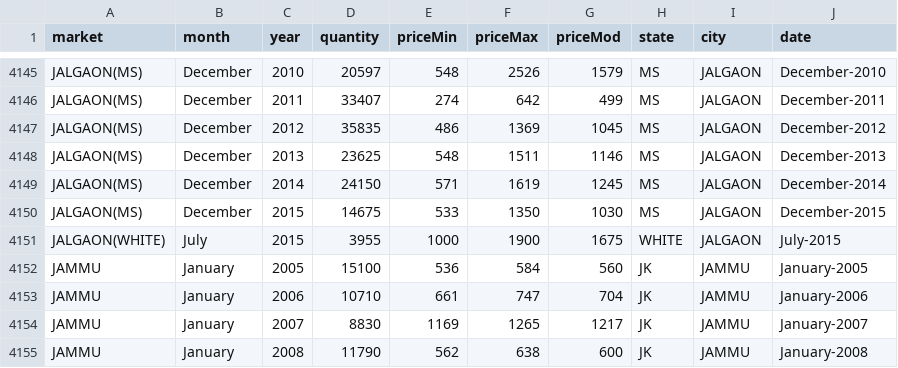
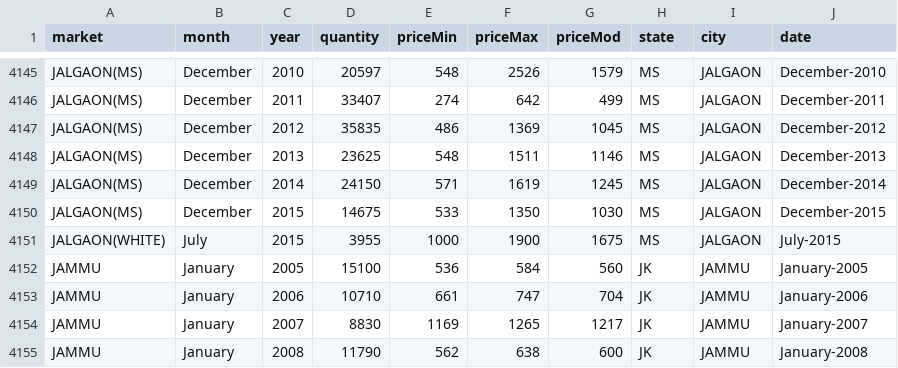
Before and after one commit to ababook/intro-python-data-science, a CSV file: onion/MonthWiseMarketArrivals_Clean.csv, drawn as a sheet; only a part is shown, gaps mark what is left out.

Commit message:
Updated Onion & Schedule

```diff
--- a/onion/MonthWiseMarketArrivals_Clean.csv
+++ b/onion/MonthWiseMarketArrivals_Clean.csv
@@ -4150,3 +4150,3 @@ JALGAON(MS),December,2014,24150,571,1619,1245,MS,JALGAON,December-2014
 JALGAON(MS),December,2015,14675,533,1350,1030,MS,JALGAON,December-2015
-JALGAON(WHITE),July,2015,3955,1000,1900,1675,WHITE,JALGAON,July-2015
+JALGAON(WHITE),July,2015,3955,1000,1900,1675,MS,JALGAON,July-2015
 JAMMU,January,2005,15100,536,584,560,JK,JAMMU,January-2005
```
Also changed, not shown: 13 other files.
